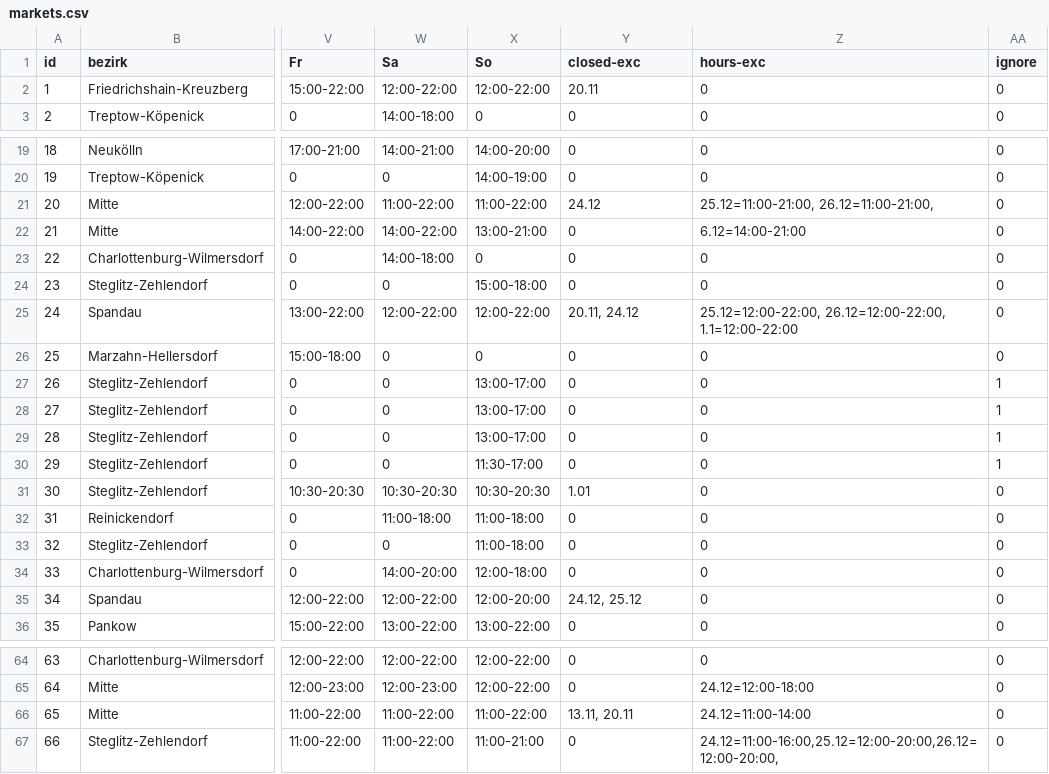
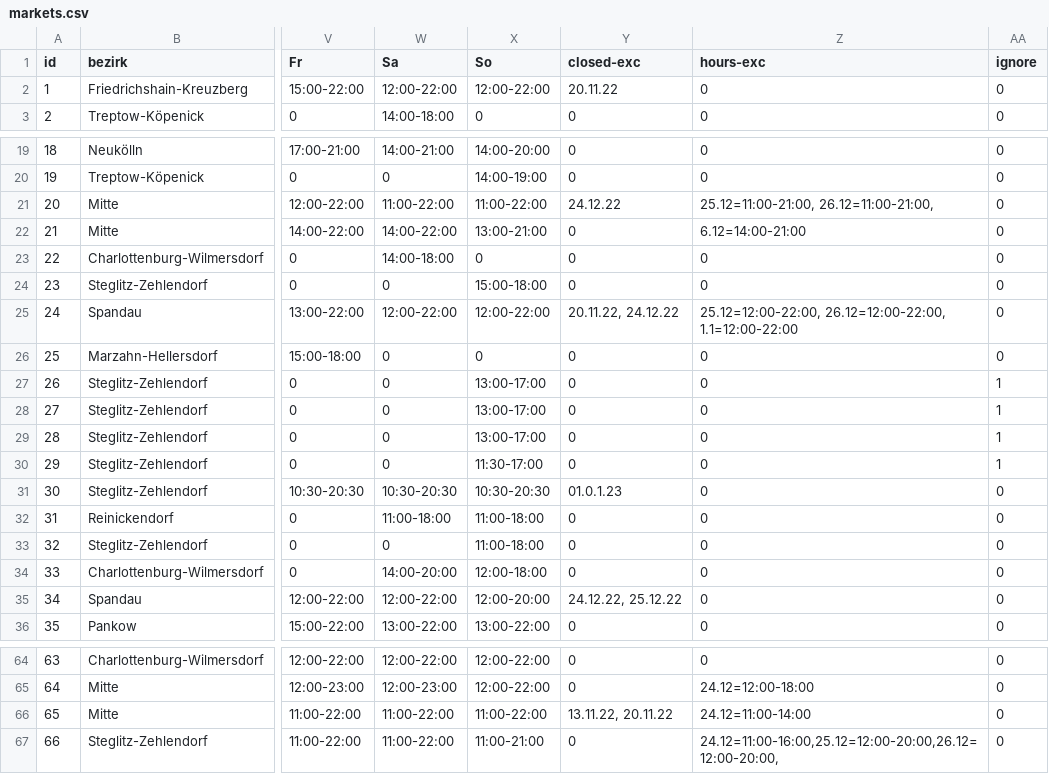
Before and after one commit to technologiestiftung/weihnachtsmarktkarte, a CSV file: public/markets.csv, drawn as a sheet; only a part is shown, gaps mark what is left out; the diff names each change by its address in the sheet, - before the commit and + after, or states it on an @@ line.

Commit message:
raw data correction2

```diff
--- a/public/markets.csv
+++ b/public/markets.csv
-Y2 (closed-exc): 20.11
+Y2 (closed-exc): 20.11.22
-Y21 (closed-exc): 24.12
+Y21 (closed-exc): 24.12.22
-Y25 (closed-exc): 20.11, 24.12
+Y25 (closed-exc): 20.11.22, 24.12.22
-Y31 (closed-exc): 1.01
+Y31 (closed-exc): 01.0.1.23
-Y35 (closed-exc): 24.12, 25.12
+Y35 (closed-exc): 24.12.22, 25.12.22
-Y66 (closed-exc): 13.11, 20.11
+Y66 (closed-exc): 13.11.22, 20.11.22
```
Also changed, not shown: 1 other file.
